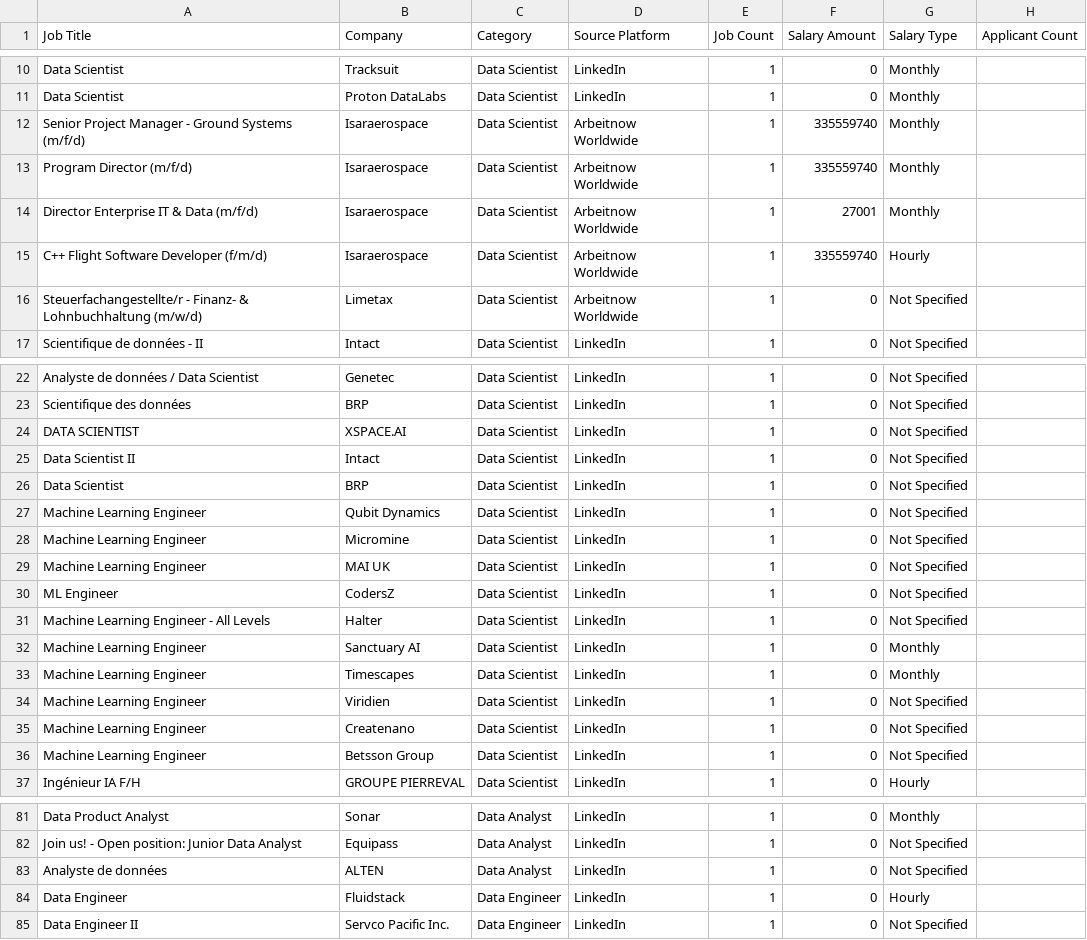
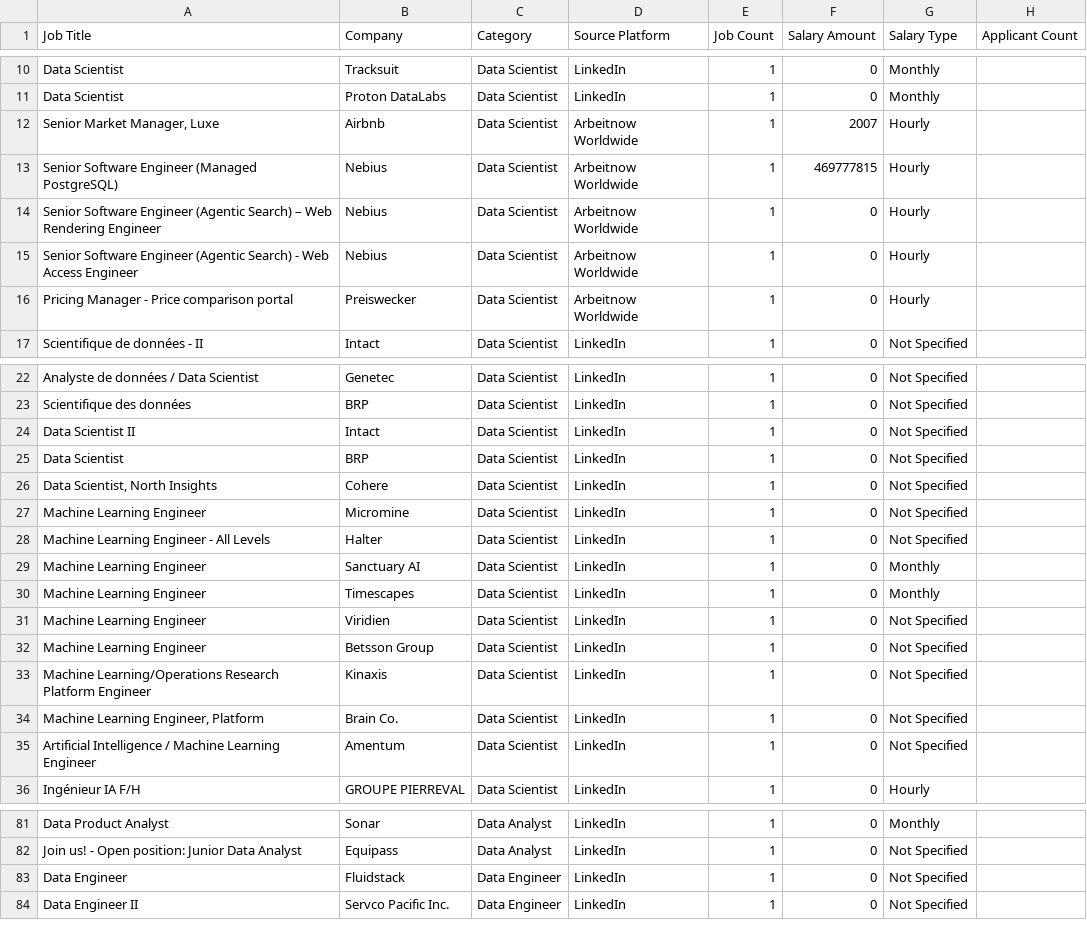
Before and after one commit to mohsinbaouba7-eng/mauritania-job-tracker, a CSV file: mauritania_all_data_jobs.csv, drawn as a sheet; only a part is shown, gaps mark what is left out; the diff covers the shown part only.

```diff
--- a/mauritania_all_data_jobs.csv
+++ b/mauritania_all_data_jobs.csv
@@ -11,7 +11,7 @@ Data Scientist,Tracksuit,Data Scientist,LinkedIn,1,0,Monthly,
 Data Scientist,Proton DataLabs,Data Scientist,LinkedIn,1,0,Monthly,
-Senior Project Manager - Ground Systems (m/f/d),Isaraerospace,Data Scientist,Arbeitnow Worldwide,1,335559740,Monthly,
-Program Director (m/f/d),Isaraerospace,Data Scientist,Arbeitnow Worldwide,1,335559740,Monthly,
-Director Enterprise IT & Data (m/f/d),Isaraerospace,Data Scientist,Arbeitnow Worldwide,1,27001,Monthly,
-C++ Flight Software Developer (f/m/d),Isaraerospace,Data Scientist,Arbeitnow Worldwide,1,335559740,Hourly,
-Steuerfachangestellte/r - Finanz- & Lohnbuchhaltung (m/w/d),Limetax,Data Scientist,Arbeitnow Worldwide,1,0,Not Specified,
+"Senior Market Manager, Luxe",Airbnb,Data Scientist,Arbeitnow Worldwide,1,2007,Hourly,
+Senior Software Engineer (Managed PostgreSQL),Nebius,Data Scientist,Arbeitnow Worldwide,1,469777815,Hourly,
+Senior Software Engineer (Agentic Search) – Web Rendering Engineer,Nebius,Data Scientist,Arbeitnow Worldwide,1,0,Hourly,
+Senior Software Engineer (Agentic Search) - Web Access Engineer,Nebius,Data Scientist,Arbeitnow Worldwide,1,0,Hourly,
+Pricing Manager - Price comparison portal,Preiswecker,Data Scientist,Arbeitnow Worldwide,1,0,Hourly,
 Scientifique de données - II,Intact,Data Scientist,LinkedIn,1,0,Not Specified,
@@ -23,9 +23,6 @@ Analyste de données / Data Scientist,Genetec,Data Scientist,LinkedIn,1,0,Not Sp
 Scientifique des données,BRP,Data Scientist,LinkedIn,1,0,Not Specified,
-DATA SCIENTIST,XSPACE.AI,Data Scientist,LinkedIn,1,0,Not Specified,
 Data Scientist II,Intact,Data Scientist,LinkedIn,1,0,Not Specified,
 Data Scientist,BRP,Data Scientist,LinkedIn,1,0,Not Specified,
-Machine Learning Engineer,Qubit Dynamics,Data Scientist,LinkedIn,1,0,Not Specified,
+"Data Scientist, North Insights",Cohere,Data Scientist,LinkedIn,1,0,Not Specified,
 Machine Learning Engineer,Micromine,Data Scientist,LinkedIn,1,0,Not Specified,
-Machine Learning Engineer,MAI UK,Data Scientist,LinkedIn,1,0,Not Specified,
-ML Engineer,CodersZ,Data Scientist,LinkedIn,1,0,Not Specified,
 Machine Learning Engineer - All Levels,Halter,Data Scientist,LinkedIn,1,0,Not Specified,
@@ -34,4 +31,6 @@ Machine Learning Engineer,Timescapes,Data Scientist,LinkedIn,1,0,Monthly,
 Machine Learning Engineer,Viridien,Data Scientist,LinkedIn,1,0,Not Specified,
-Machine Learning Engineer,Createnano,Data Scientist,LinkedIn,1,0,Not Specified,
 Machine Learning Engineer,Betsson Group,Data Scientist,LinkedIn,1,0,Not Specified,
+Machine Learning/Operations Research Platform Engineer,Kinaxis,Data Scientist,LinkedIn,1,0,Not Specified,
+"Machine Learning Engineer, Platform",Brain Co.,Data Scientist,LinkedIn,1,0,Not Specified,
+Artificial Intelligence / Machine Learning Engineer,Amentum,Data Scientist,LinkedIn,1,0,Not Specified,
 Ingénieur IA F/H,GROUPE PIERREVAL,Data Scientist,LinkedIn,1,0,Hourly,
@@ -82,4 +82,3 @@ Data Product Analyst,Sonar,Data Analyst,LinkedIn,1,0,Monthly,
 Join us! - Open position: Junior Data Analyst,Equipass,Data Analyst,LinkedIn,1,0,Not Specified,
-Analyste de données,ALTEN,Data Analyst,LinkedIn,1,0,Not Specified,
-Data Engineer,Fluidstack,Data Engineer,LinkedIn,1,0,Hourly,
+Data Engineer,Fluidstack,Data Engineer,LinkedIn,1,0,Not Specified,
 Data Engineer II,Servco Pacific Inc.,Data Engineer,LinkedIn,1,0,Not Specified,
```
Also changed, not shown: 2 added rows, 2 removed rows and 6 edited cells elsewhere in this file.
